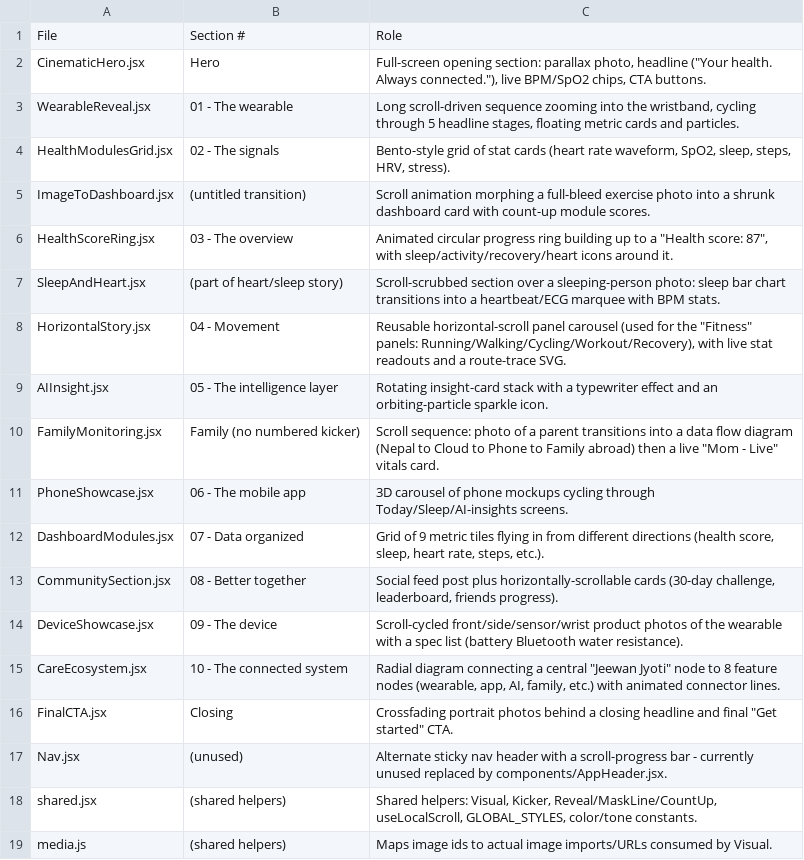
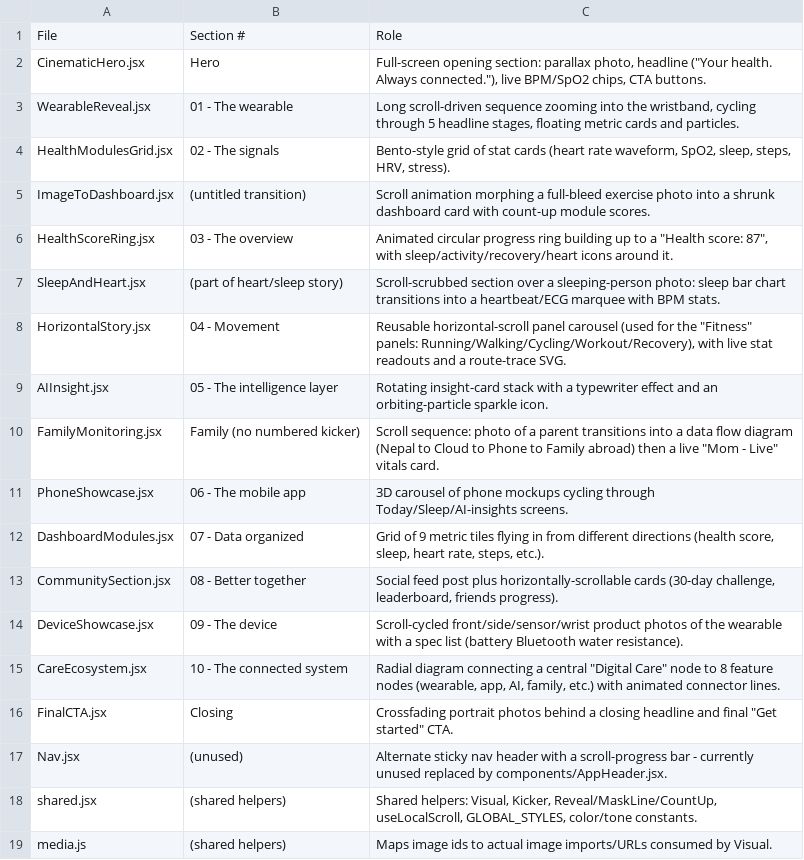
Before and after one commit to MaheshKC0909/jeewanjyoti_preorder-site, a CSV file: landing-sections.csv, drawn as a sheet.

```diff
--- a/landing-sections.csv
+++ b/landing-sections.csv
@@ -14,3 +14,3 @@ CommunitySection.jsx,08 - Better together,"Social feed post plus horizontally-sc
 DeviceShowcase.jsx,09 - The device,Scroll-cycled front/side/sensor/wrist product photos of the wearable with a spec list (battery Bluetooth water resistance).
-CareEcosystem.jsx,10 - The connected system,"Radial diagram connecting a central ""Jeewan Jyoti"" node to 8 feature nodes (wearable, app, AI, family, etc.) with animated connector lines."
+CareEcosystem.jsx,10 - The connected system,"Radial diagram connecting a central ""Digital Care"" node to 8 feature nodes (wearable, app, AI, family, etc.) with animated connector lines."
 FinalCTA.jsx,Closing,Crossfading portrait photos behind a closing headline and final "Get started" CTA.
```
Also changed, not shown: 23 other files.
